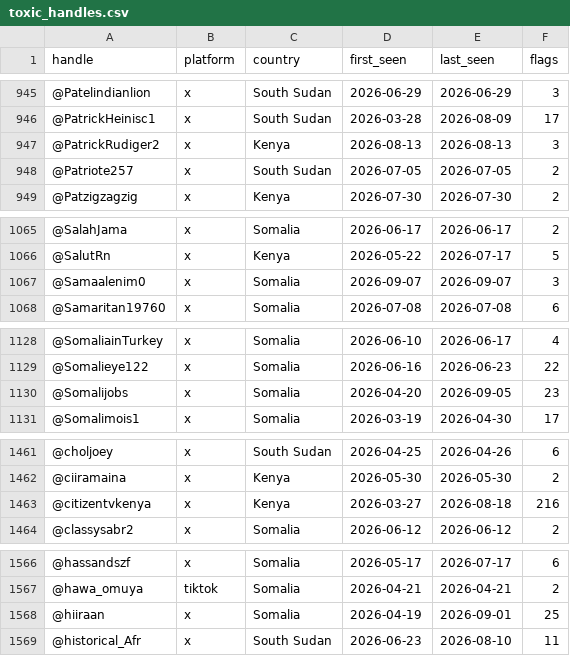
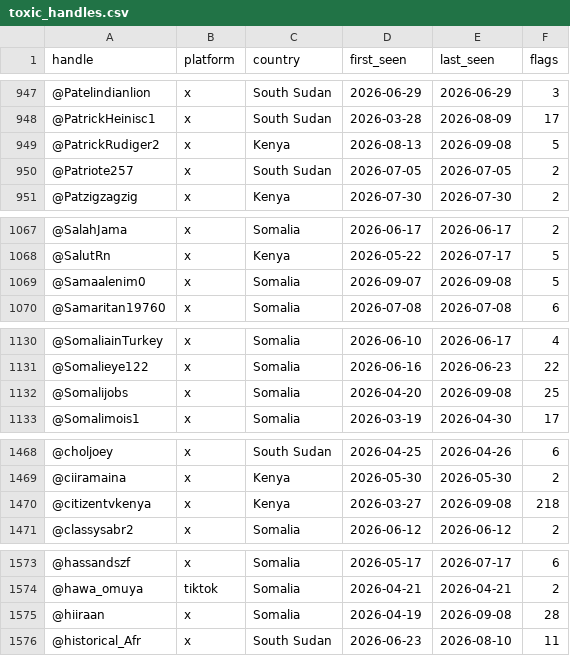
Before and after one commit to KSvend/brace4peace, a CSV file: monitoring/autolearn/toxic_handles.csv, drawn as a sheet; only a part is shown, gaps mark what is left out; the diff covers the shown part only.

```diff
--- a/monitoring/autolearn/toxic_handles.csv
+++ b/monitoring/autolearn/toxic_handles.csv
@@ -946,3 +948,3 @@ handle,platform,country,first_seen,last_seen,flags
 @PatrickHeinisc1,x,South Sudan,2026-03-28,2026-08-09,17
-@PatrickRudiger2,x,Kenya,2026-08-13,2026-08-13,3
+@PatrickRudiger2,x,Kenya,2026-08-13,2026-09-08,5
 @Patriote257,x,South Sudan,2026-07-05,2026-07-05,2
@@ -1066,3 +1068,3 @@ handle,platform,country,first_seen,last_seen,flags
 @SalutRn,x,Kenya,2026-05-22,2026-07-17,5
-@Samaalenim0,x,Somalia,2026-09-07,2026-09-07,3
+@Samaalenim0,x,Somalia,2026-09-07,2026-09-08,5
 @Samaritan19760,x,Somalia,2026-07-08,2026-07-08,6
@@ -1129,3 +1131,3 @@ handle,platform,country,first_seen,last_seen,flags
 @Somalieye122,x,Somalia,2026-06-16,2026-06-23,22
-@Somalijobs,x,Somalia,2026-04-20,2026-09-05,23
+@Somalijobs,x,Somalia,2026-04-20,2026-09-08,25
 @Somalimois1,x,Somalia,2026-03-19,2026-04-30,17
@@ -1462,3 +1469,3 @@ handle,platform,country,first_seen,last_seen,flags
 @ciiramaina,x,Kenya,2026-05-30,2026-05-30,2
-@citizentvkenya,x,Kenya,2026-03-27,2026-08-18,216
+@citizentvkenya,x,Kenya,2026-03-27,2026-09-08,218
 @classysabr2,x,Somalia,2026-06-12,2026-06-12,2
@@ -1567,3 +1574,3 @@ handle,platform,country,first_seen,last_seen,flags
 @hawa_omuya,tiktok,Somalia,2026-04-21,2026-04-21,2
-@hiiraan,x,Somalia,2026-04-19,2026-09-01,25
+@hiiraan,x,Somalia,2026-04-19,2026-09-08,28
 @historical_Afr,x,South Sudan,2026-06-23,2026-08-10,11
```
Also changed, not shown: 7 added rows and 13 edited cells elsewhere in this file, monitoring/autolearn/learned_keywords_hs.csv, monitoring/autolearn/narrative_discoveries.csv, 7 other files.
